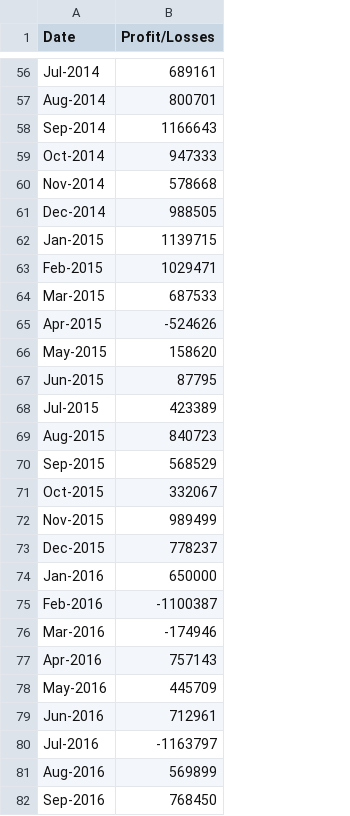
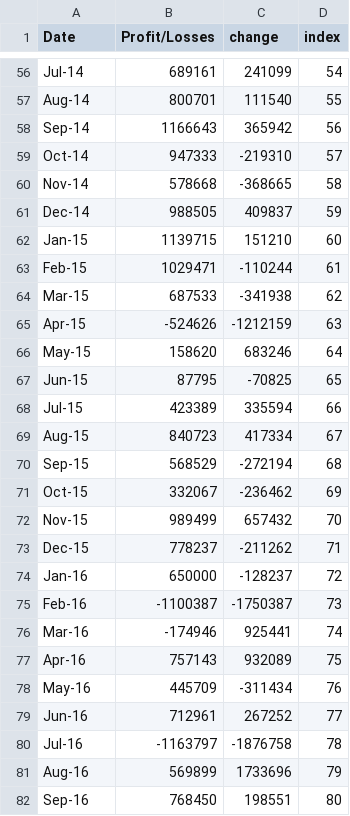
Before and after one commit to mihir1711/Python-Homework, a CSV file: PyBank/Resources/budget_data.csv, drawn as a sheet; only a part is shown, gaps mark what is left out; the diff covers the shown part only; the diff names each change by its address in the sheet, - before the commit and + after, or states it on an @@ line.

```diff
--- a/PyBank/Resources/budget_data.csv
+++ b/PyBank/Resources/budget_data.csv
+column C (change), rows 56-82: 241099 | 111540 | 365942 | -219310 | -368665 | 409837 | 151210 | -110244 | -341938 | -1212159 | 683246 | -70825 | 335594 | 417334 | -272194 | -236462 | 657432 | -211262 | -128237 | -1750387 | 925441 | 932089 | -311434 | 267252 | -1876758 | 1733696 | 198551
+column D (index), rows 56-82: 54 | 55 | 56 | 57 | 58 | 59 | 60 | 61 | 62 | 63 | 64 | 65 | 66 | 67 | 68 | 69 | 70 | 71 | 72 | 73 | 74 | 75 | 76 | 77 | 78 | 79 | 80
-A56 (Date): Jul-2014
+A56 (Date): Jul-14
-A57 (Date): Aug-2014
+A57 (Date): Aug-14
-A58 (Date): Sep-2014
+A58 (Date): Sep-14
-A59 (Date): Oct-2014
+A59 (Date): Oct-14
-A60 (Date): Nov-2014
+A60 (Date): Nov-14
-A61 (Date): Dec-2014
+A61 (Date): Dec-14
-A62 (Date): Jan-2015
+A62 (Date): Jan-15
-A63 (Date): Feb-2015
+A63 (Date): Feb-15
-A64 (Date): Mar-2015
+A64 (Date): Mar-15
-A65 (Date): Apr-2015
+A65 (Date): Apr-15
-A66 (Date): May-2015
+A66 (Date): May-15
-A67 (Date): Jun-2015
+A67 (Date): Jun-15
-A68 (Date): Jul-2015
+A68 (Date): Jul-15
-A69 (Date): Aug-2015
+A69 (Date): Aug-15
-A70 (Date): Sep-2015
+A70 (Date): Sep-15
-A71 (Date): Oct-2015
+A71 (Date): Oct-15
-A72 (Date): Nov-2015
+A72 (Date): Nov-15
-A73 (Date): Dec-2015
+A73 (Date): Dec-15
-A74 (Date): Jan-2016
+A74 (Date): Jan-16
-A75 (Date): Feb-2016
+A75 (Date): Feb-16
-A76 (Date): Mar-2016
+A76 (Date): Mar-16
-A77 (Date): Apr-2016
+A77 (Date): Apr-16
-A78 (Date): May-2016
+A78 (Date): May-16
-A79 (Date): Jun-2016
+A79 (Date): Jun-16
-A80 (Date): Jul-2016
+A80 (Date): Jul-16
-A81 (Date): Aug-2016
+A81 (Date): Aug-16
-A82 (Date): Sep-2016
+A82 (Date): Sep-16
```
Also changed, not shown: 59 edited cells elsewhere in this file, 2 other files.
